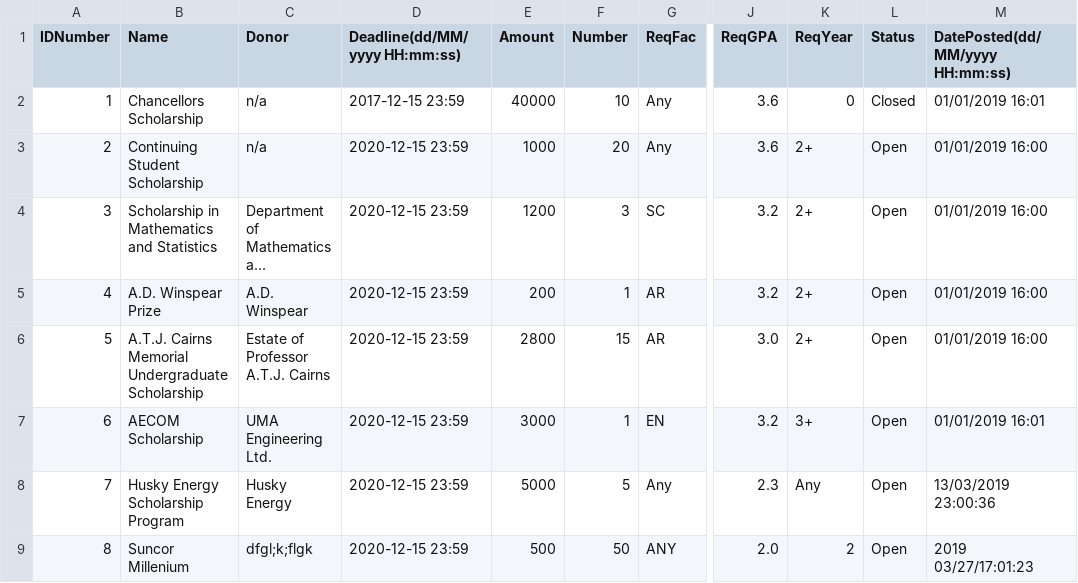
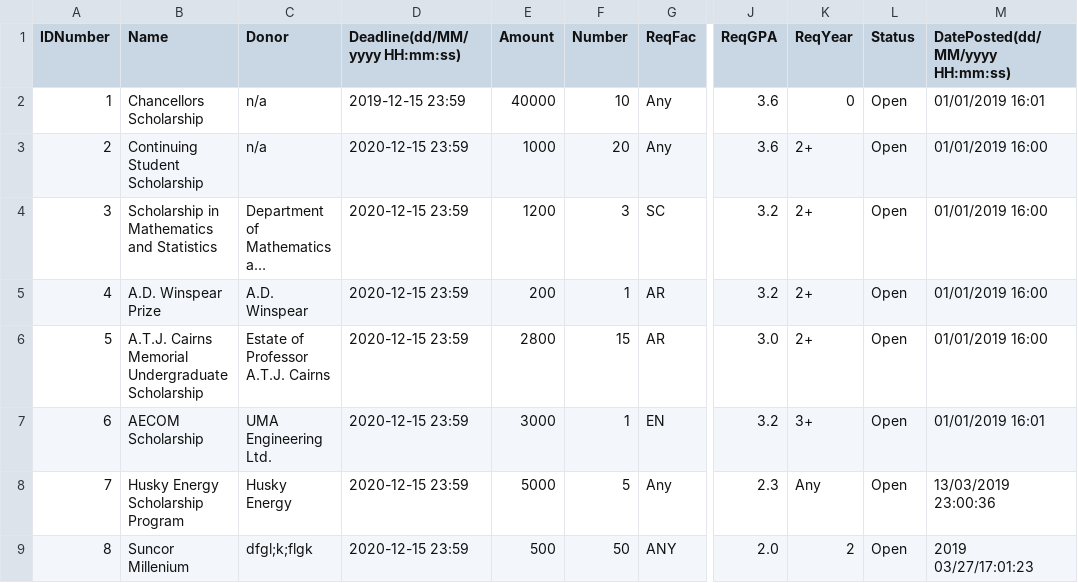
Before and after one commit to mariellanalepa/Scholarship-System, a CSV file: res/scholarshipDatabase.csv, drawn as a sheet; only a part is shown, gaps mark what is left out; long unchanged cells end in …; the diff names each change by its address in the sheet, - before the commit and + after, or states it on an @@ line.

```diff
--- a/res/scholarshipDatabase.csv
+++ b/res/scholarshipDatabase.csv
-D2 (Deadline(dd/MM/yyyy HH:mm:ss)): 2017-12-15 23:59
+D2 (Deadline(dd/MM/yyyy HH:mm:ss)): 2019-12-15 23:59
-L2 (Status): Closed
+L2 (Status): Open
```
Also changed, not shown: res/applicationDatabase.csv, 3 other files.
